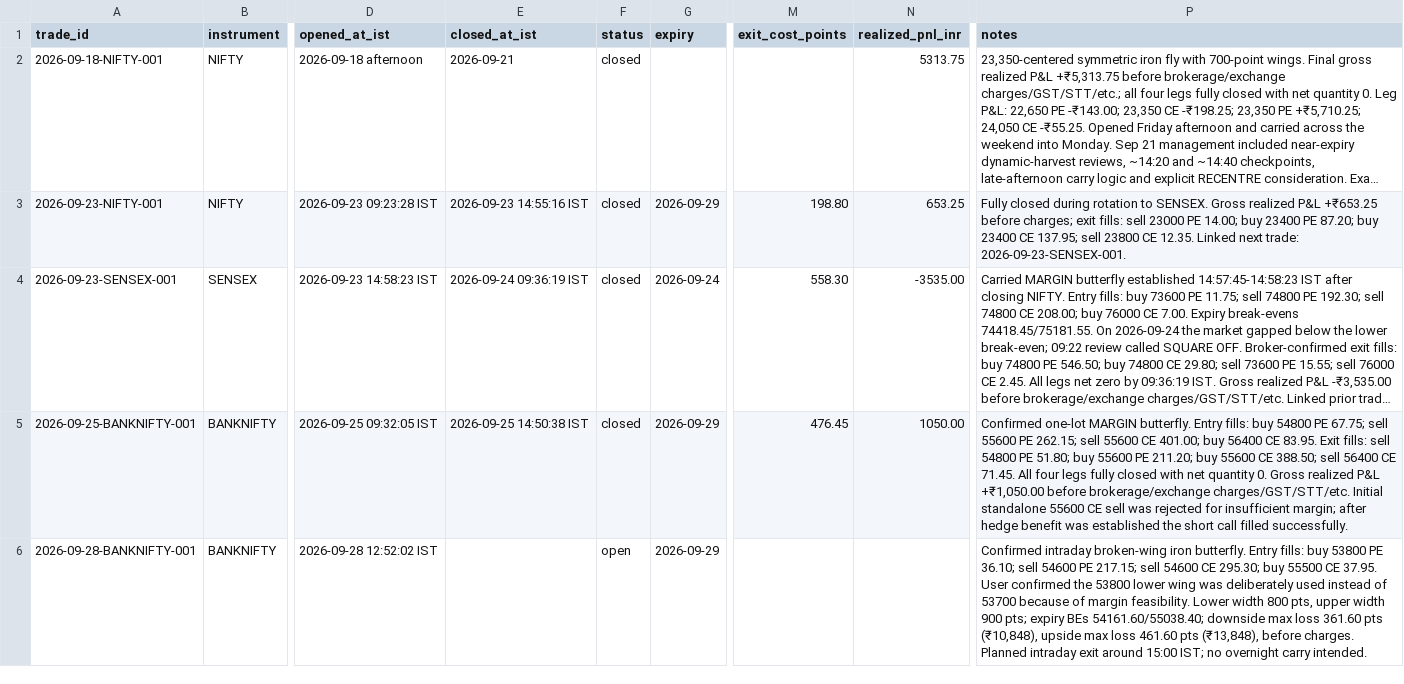
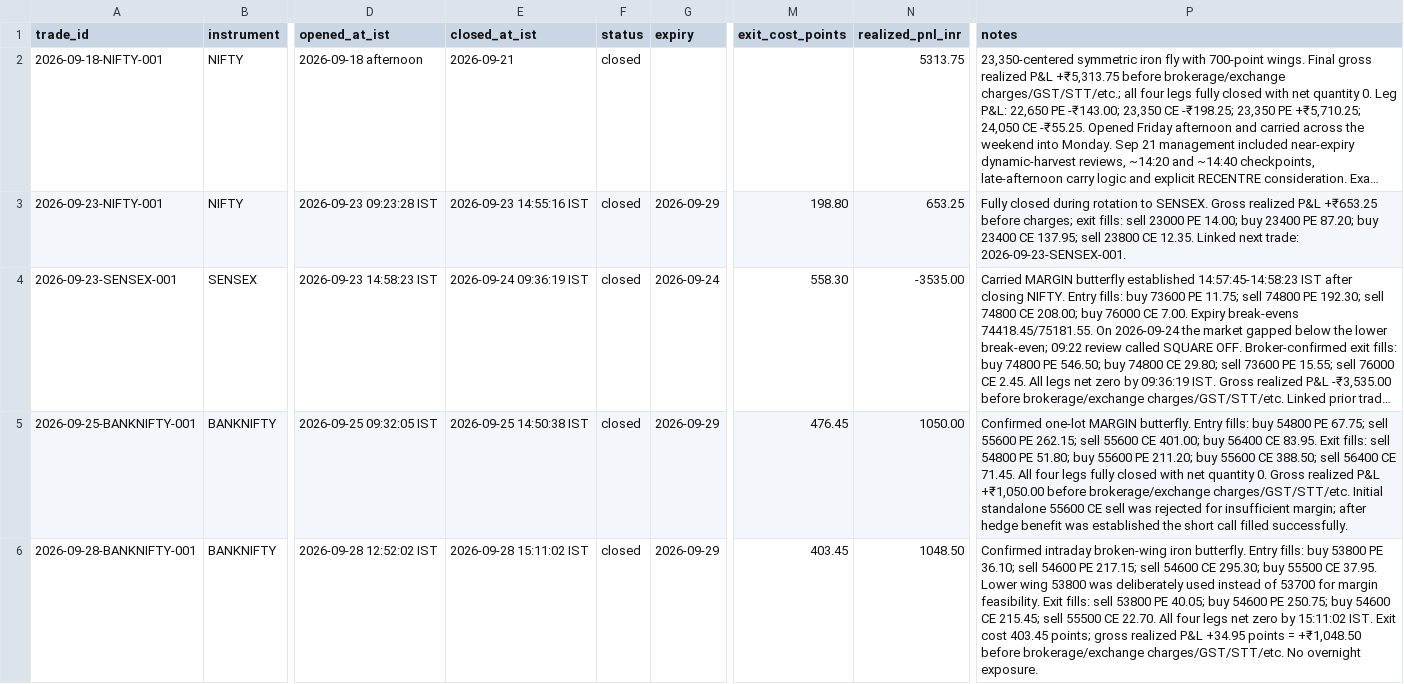
Before and after one commit to ayyararyan/volarb, a CSV file: trade-log/trades.csv, drawn as a sheet; only a part is shown, gaps mark what is left out; long unchanged cells end in …; the diff names each change by its address in the sheet, - before the commit and + after, or states it on an @@ line.

Commit message:
Close 2026-09-28 BANKNIFTY trade

```diff
--- a/trade-log/trades.csv
+++ b/trade-log/trades.csv
-E6 (closed_at_ist): (empty)
+E6 (closed_at_ist): 2026-09-28 15:11:02 IST
-F6 (status): open
+F6 (status): closed
-M6 (exit_cost_points): (empty)
+M6 (exit_cost_points): 403.45
-N6 (realized_pnl_inr): (empty)
+N6 (realized_pnl_inr): 1048.50
-P6 (notes): …CE 37.95. User confirmed the 53800 lower wing was deliberately used instead of 53700 because of margin feasibility. Lower width 800 pts, upper width 900 pts; expiry BEs 54161.60/55038.40; downside max loss 361.60 pts (₹10,848), upside max loss 461.60 pts (₹13,848), before charges. Planned intraday exit around 15:00 IST; no overnight carry intended.
+P6 (notes): …CE 37.95. Lower wing 53800 was deliberately used instead of 53700 for margin feasibility. Exit fills: sell 53800 PE 40.05; buy 54600 PE 250.75; buy 54600 CE 215.45; sell 55500 CE 22.70. All four legs net zero by 15:11:02 IST. Exit cost 403.45 points; gross realized P&L +34.95 points = +₹1,048.50 before brokerage/exchange charges/GST/STT/etc. No overnight exposure.
```
